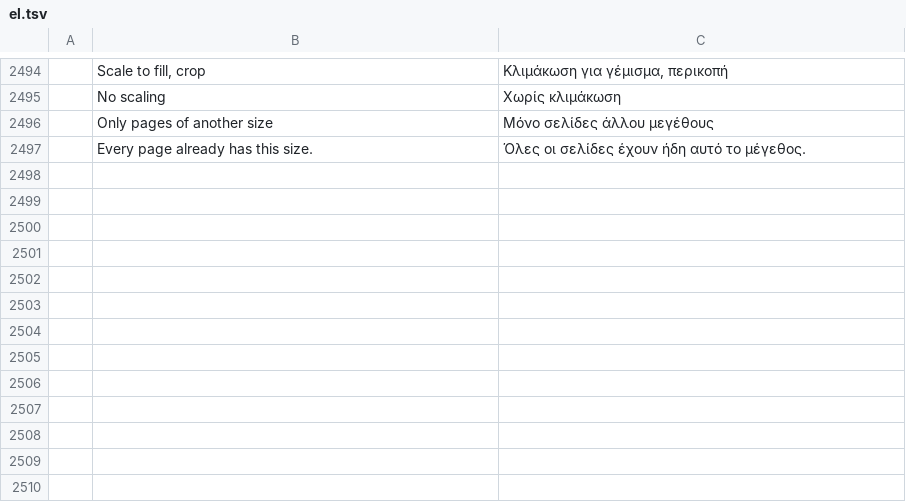
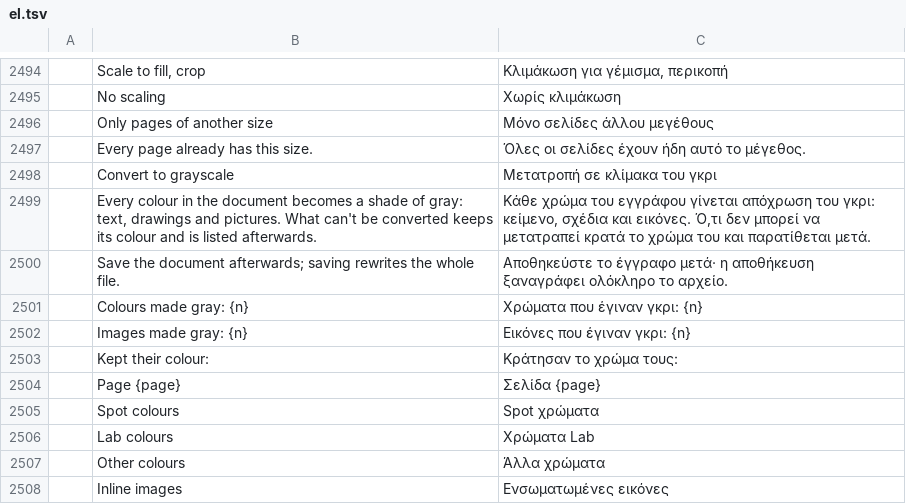
Before and after one commit to AbdusamadAzamatov/pdfcraft-plus, a TSV file: crates/ui-egui/src/i18n/el.tsv, drawn as a sheet; only a part is shown, gaps mark what is left out; the diff names each change by its address in the sheet, - before the commit and + after, or states it on an @@ line.

```diff
--- a/crates/ui-egui/src/i18n/el.tsv
+++ b/crates/ui-egui/src/i18n/el.tsv
+row 2498:  | Convert to grayscale | Μετατροπή σε κλίμακα του γκρι
+row 2499:  | Every colour in the document becomes a shade of gray: text, drawings and pictures. What can't be converted keeps its colour and is listed afterwards. | Κάθε χρώμα του εγγράφου γίνεται απόχρωση του γκρι: κείμενο, σχέδια και εικόνες. Ό,τι δεν μπορεί να μετατραπεί κρατά το χρώμα του και παρατίθεται μετά.
+row 2500:  | Save the document afterwards; saving rewrites the whole file. | Αποθηκεύστε το έγγραφο μετά· η αποθήκευση ξαναγράφει ολόκληρο το αρχείο.
+row 2501:  | Colours made gray: {n} | Χρώματα που έγιναν γκρι: {n}
+row 2502:  | Images made gray: {n} | Εικόνες που έγιναν γκρι: {n}
+row 2503:  | Kept their colour: | Κράτησαν το χρώμα τους:
+row 2504:  | Page {page} | Σελίδα {page}
+row 2505:  | Spot colours | Spot χρώματα
+row 2506:  | Lab colours | Χρώματα Lab
+row 2507:  | Other colours | Άλλα χρώματα
+row 2508:  | Inline images | Ενσωματωμένες εικόνες
```
Also changed, not shown: crates/ui-egui/src/i18n/bg.tsv, crates/ui-egui/src/i18n/kk.tsv, 38 other files.
